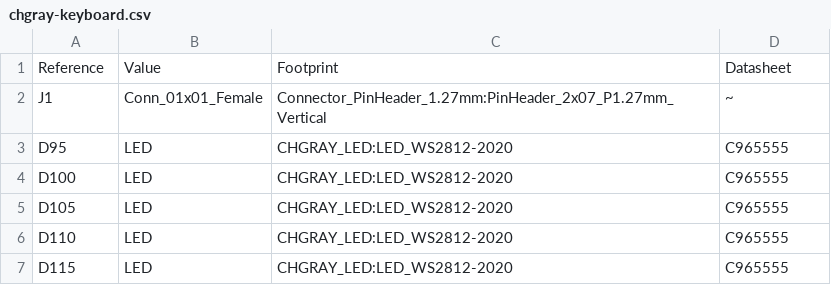
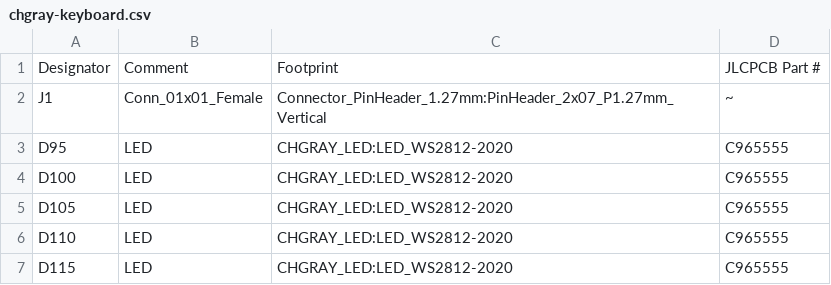
Before and after one commit to chgray/CHGRAY-Keyboard, a CSV file: chgray-keyboard.csv, drawn as a sheet; only a part is shown.

```diff
--- a/chgray-keyboard.csv
+++ b/chgray-keyboard.csv
@@ -1,2 +1,2 @@
-Reference, Value, Footprint, Datasheet
+Designator, Comment, Footprint, JLCPCB Part #
 "J1","Conn_01x01_Female","Connector_PinHeader_1.27mm:PinHeader_2x07_P1.27mm_Vertical","~"
```
Also changed, not shown: Final/chgray-keyboard-top-pos.csv, 1 other file.
